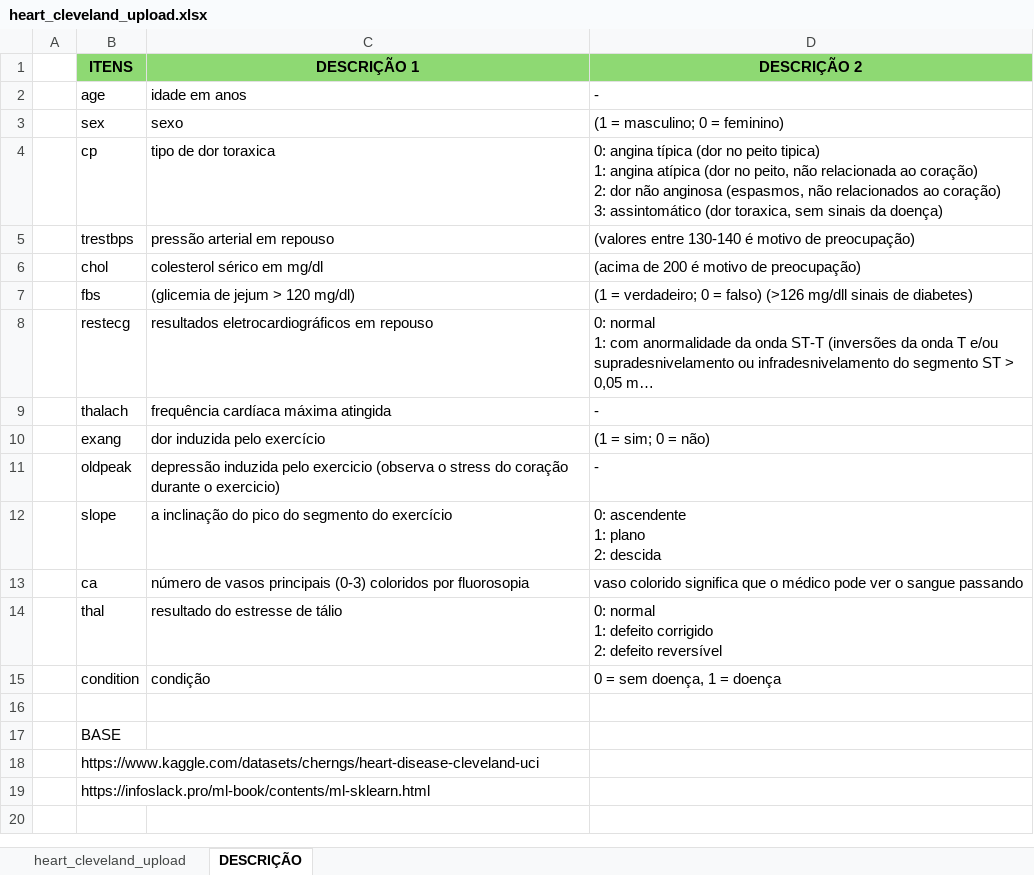
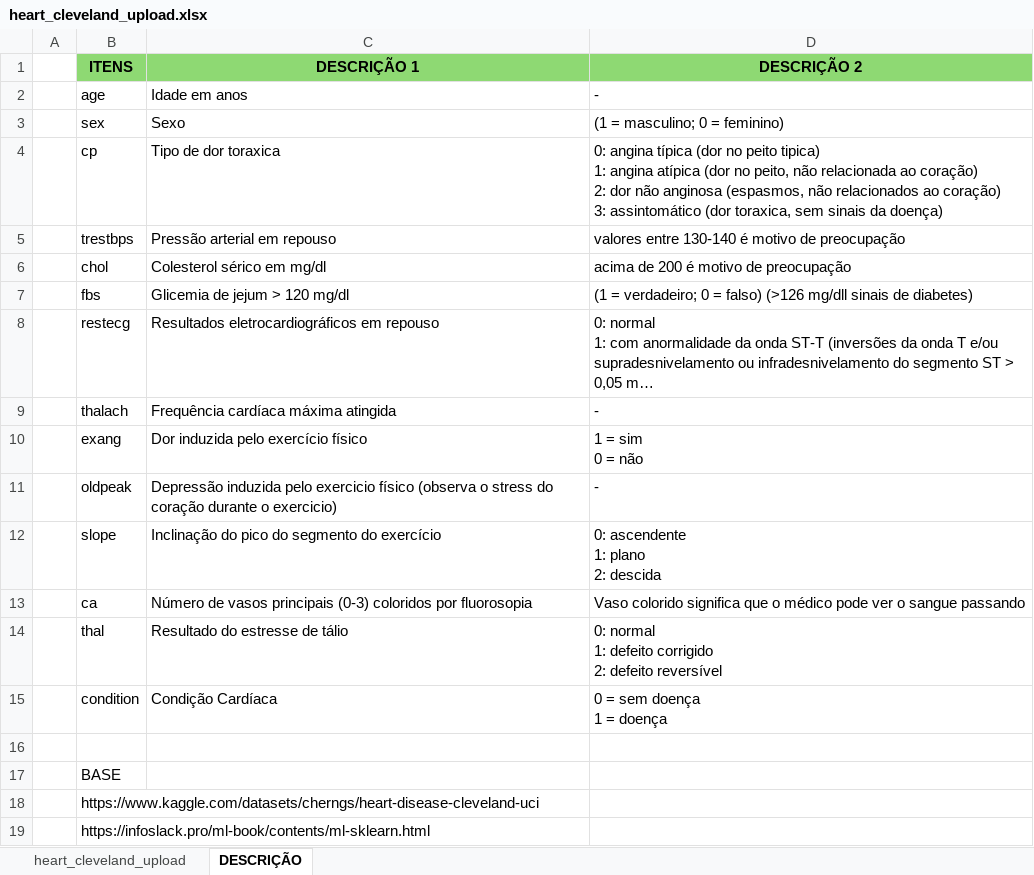
Before and after one commit to luiscpl/PUC_MVP, an Excel workbook: heart_cleveland_upload.xlsx, sheet DESCRIÇÃO, drawn as a sheet; long unchanged cells end in …; values as stored, in another font and other column widths than the file's, no borders; ↵ is a line break in a cell; the diff names each change by its address in the sheet, - before the commit and + after, or states it on an @@ line.

```diff
--- a/heart_cleveland_upload.xlsx (sheet DESCRIÇÃO)
+++ b/heart_cleveland_upload.xlsx (sheet DESCRIÇÃO)
-C2 (DESCRIÇÃO 1): idade em anos
+C2 (DESCRIÇÃO 1): Idade em anos
-C3 (DESCRIÇÃO 1): sexo
+C3 (DESCRIÇÃO 1): Sexo
-C4 (DESCRIÇÃO 1): tipo de dor toraxica
+C4 (DESCRIÇÃO 1): Tipo de dor toraxica
-C5 (DESCRIÇÃO 1): pressão arterial em repouso
+C5 (DESCRIÇÃO 1): Pressão arterial em repouso
-D5 (DESCRIÇÃO 2): (valores entre 130-140 é motivo de preocupação)
+D5 (DESCRIÇÃO 2): valores entre 130-140 é motivo de preocupação
-C6 (DESCRIÇÃO 1): colesterol sérico em mg/dl
+C6 (DESCRIÇÃO 1): Colesterol sérico em mg/dl
-D6 (DESCRIÇÃO 2): (acima de 200 é motivo de preocupação)
+D6 (DESCRIÇÃO 2): acima de 200 é motivo de preocupação
-C7 (DESCRIÇÃO 1): (glicemia de jejum > 120 mg/dl)
+C7 (DESCRIÇÃO 1): Glicemia de jejum > 120 mg/dl
-C8 (DESCRIÇÃO 1): resultados eletrocardiográficos em repouso
+C8 (DESCRIÇÃO 1): Resultados eletrocardiográficos em repouso
-C9 (DESCRIÇÃO 1): frequência cardíaca máxima atingida
+C9 (DESCRIÇÃO 1): Frequência cardíaca máxima atingida
-C10 (DESCRIÇÃO 1): dor induzida pelo exercício
+C10 (DESCRIÇÃO 1): Dor induzida pelo exercício físico
-D10 (DESCRIÇÃO 2): (1 = sim; 0 = não)
+D10 (DESCRIÇÃO 2): 1 = sim ↵ 0 = não
-C11 (DESCRIÇÃO 1): depressão induzida pelo exercicio (observa o…
+C11 (DESCRIÇÃO 1): Depressão induzida pelo exercicio físico (observa o…
-C12 (DESCRIÇÃO 1): a inclinação do pico do segmento do exercício
+C12 (DESCRIÇÃO 1): Inclinação do pico do segmento do exercício
-C13 (DESCRIÇÃO 1): número de vasos…
+C13 (DESCRIÇÃO 1): Número de vasos…
-D13 (DESCRIÇÃO 2): vaso colorido significa…
+D13 (DESCRIÇÃO 2): Vaso colorido significa…
-C14 (DESCRIÇÃO 1): resultado do estresse de tálio
+C14 (DESCRIÇÃO 1): Resultado do estresse de tálio
-C15 (DESCRIÇÃO 1): condição
+C15 (DESCRIÇÃO 1): Condição Cardíaca
-D15 (DESCRIÇÃO 2): 0 = sem doença, 1 = doença
+D15 (DESCRIÇÃO 2): 0 = sem doença ↵ 1 = doença
```
Also changed, not shown: sheet heart_cleveland_upload.
